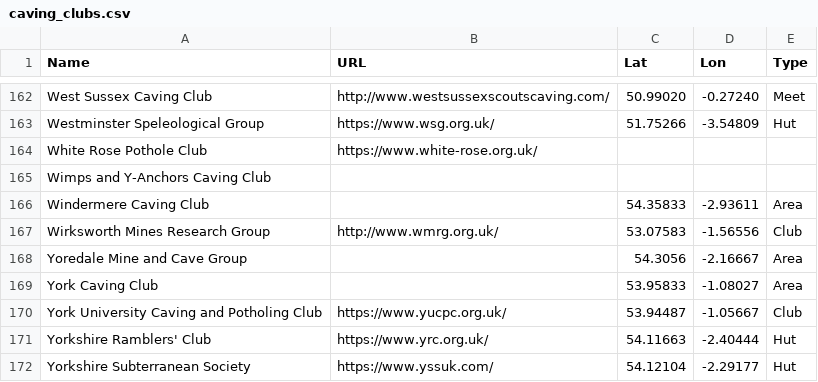
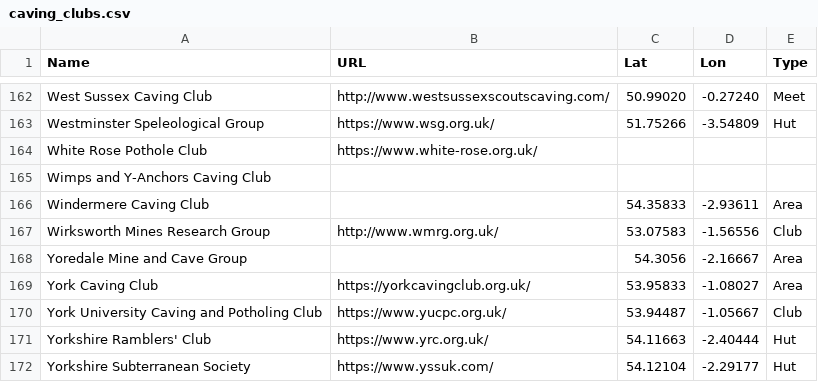
Before and after one commit to BritishCavingAssociation/bca-clubs-map, a CSV file: caving_clubs.csv, drawn as a sheet; only a part is shown, gaps mark what is left out.

Commit message:
Update caving_clubs.csv
York Caving Club Website

```diff
--- a/caving_clubs.csv
+++ b/caving_clubs.csv
@@ -168,3 +168,3 @@ Wirksworth Mines Research Group,http://www.wmrg.org.uk/,53.07583,-1.56556,Club
 Yoredale Mine and Cave Group,,54.3056,-2.16667,Area
-York Caving Club,,53.95833,-1.08027,Area
+York Caving Club,https://yorkcavingclub.org.uk/,53.95833,-1.08027,Area
 York University Caving and Potholing Club,https://www.yucpc.org.uk/,53.94487,-1.05667,Club
```
